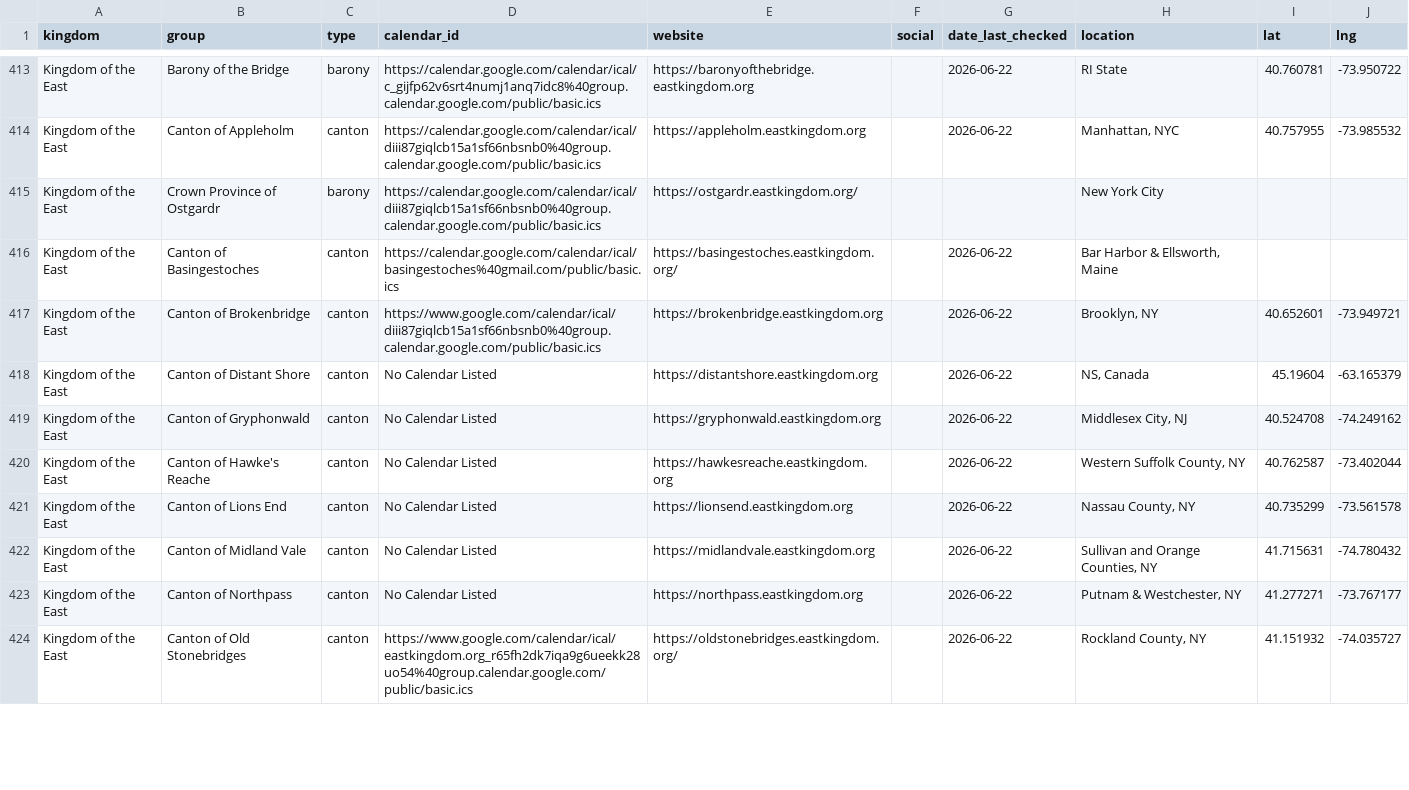
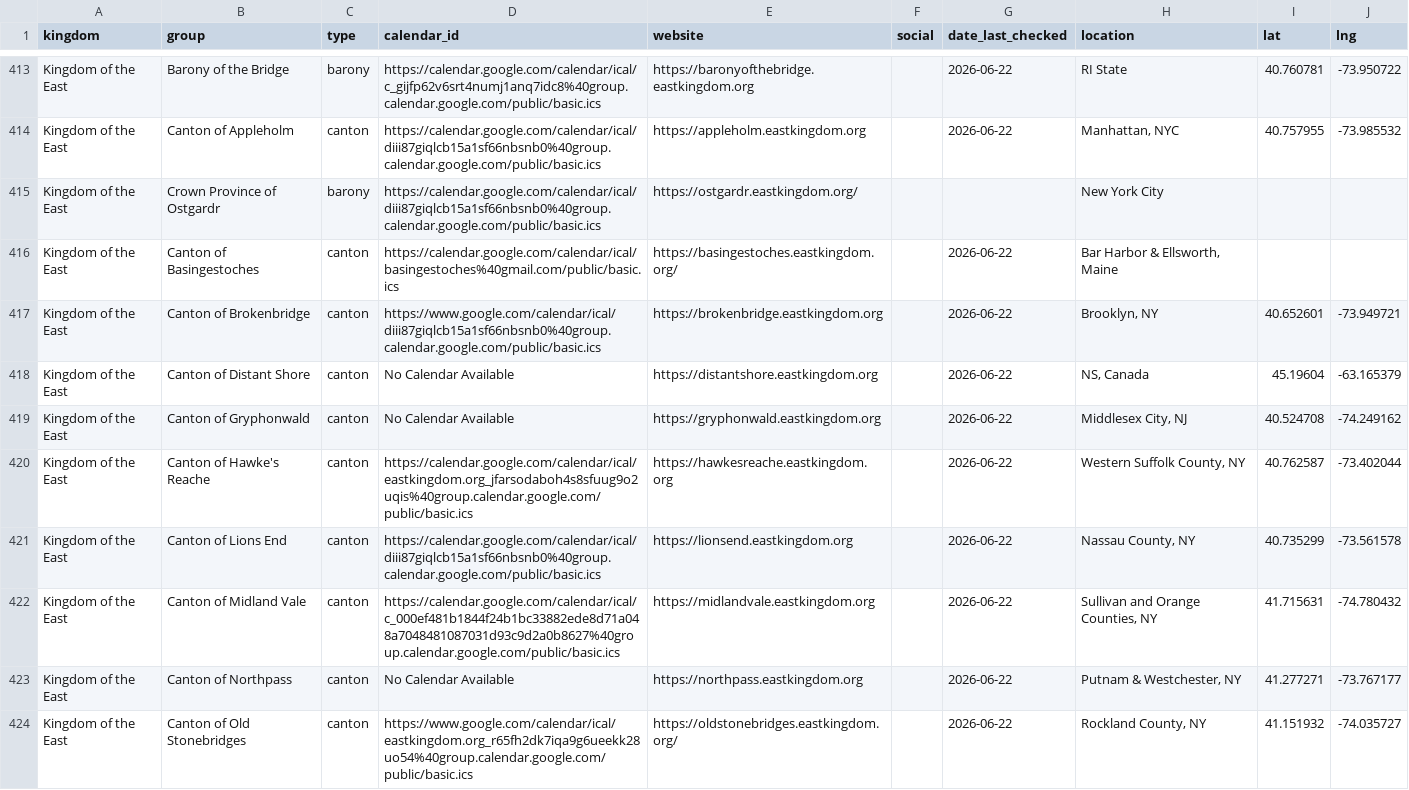
Before and after one commit to khs/scamap, a CSV file: locals.csv, drawn as a sheet; only a part is shown, gaps mark what is left out; the diff covers the shown part only.

Commit message:
Update locals.csv

```diff
--- a/locals.csv
+++ b/locals.csv
@@ -417,8 +417,8 @@ Kingdom of the East,Canton of Basingestoches,canton,https://calendar.google.com/
 Kingdom of the East,Canton of Brokenbridge,canton,https://www.google.com/calendar/ical/diii87giqlcb15a1sf66nbsnb0%40group.calendar.google.com/public/basic.ics,https://brokenbridge.eastkingdom.org,,2026-06-22,"Brooklyn, NY",40.652601,-73.949721
-Kingdom of the East,Canton of Distant Shore,canton,No Calendar Listed,https://distantshore.eastkingdom.org,,2026-06-22,"NS, Canada",45.19604,-63.165379
-Kingdom of the East,Canton of Gryphonwald,canton,No Calendar Listed,https://gryphonwald.eastkingdom.org,,2026-06-22,"Middlesex City, NJ",40.524708,-74.249162
-Kingdom of the East,Canton of Hawke's Reache,canton,No Calendar Listed,https://hawkesreache.eastkingdom.org,,2026-06-22,"Western Suffolk County, NY",40.762587,-73.402044
-Kingdom of the East,Canton of Lions End,canton,No Calendar Listed,https://lionsend.eastkingdom.org,,2026-06-22,"Nassau County, NY",40.735299,-73.561578
-Kingdom of the East,Canton of Midland Vale,canton,No Calendar Listed,https://midlandvale.eastkingdom.org,,2026-06-22,"Sullivan and Orange Counties, NY",41.715631,-74.780432
-Kingdom of the East,Canton of Northpass,canton,No Calendar Listed,https://northpass.eastkingdom.org,,2026-06-22,"Putnam & Westchester, NY",41.277271,-73.767177
+Kingdom of the East,Canton of Distant Shore,canton,No Calendar Available,https://distantshore.eastkingdom.org,,2026-06-22,"NS, Canada",45.19604,-63.165379
+Kingdom of the East,Canton of Gryphonwald,canton,No Calendar Available,https://gryphonwald.eastkingdom.org,,2026-06-22,"Middlesex City, NJ",40.524708,-74.249162
+Kingdom of the East,Canton of Hawke's Reache,canton,https://calendar.google.com/calendar/ical/eastkingdom.org_jfarsodaboh4s8sfuug9o2uqis%40group.calendar.google.com/public/basic.ics,https://hawkesreache.eastkingdom.org,,2026-06-22,"Western Suffolk County, NY",40.762587,-73.402044
+Kingdom of the East,Canton of Lions End,canton,https://calendar.google.com/calendar/ical/diii87giqlcb15a1sf66nbsnb0%40group.calendar.google.com/public/basic.ics,https://lionsend.eastkingdom.org,,2026-06-22,"Nassau County, NY",40.735299,-73.561578
+Kingdom of the East,Canton of Midland Vale,canton,https://calendar.google.com/calendar/ical/c_000ef481b1844f24b1bc33882ede8d71a048a7048481087031d93c9d2a0b8627%40group.calendar.google.com/public/basic.ics,https://midlandvale.eastkingdom.org,,2026-06-22,"Sullivan and Orange Counties, NY",41.715631,-74.780432
+Kingdom of the East,Canton of Northpass,canton,No Calendar Available,https://northpass.eastkingdom.org,,2026-06-22,"Putnam & Westchester, NY",41.277271,-73.767177
 Kingdom of the East,Canton of Old Stonebridges,canton,https://www.google.com/calendar/ical/eastkingdom.org_r65fh2dk7iqa9g6ueekk28uo54%40group.calendar.google.com/public/basic.ics,https://oldstonebridges.eastkingdom.org/,,2026-06-22,"Rockland County, NY",41.151932,-74.035727
```
Also changed, not shown: 8 edited cells elsewhere in this file.
